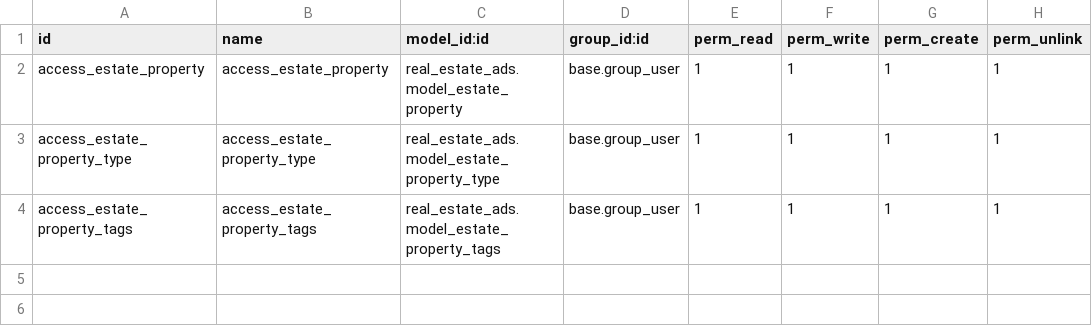
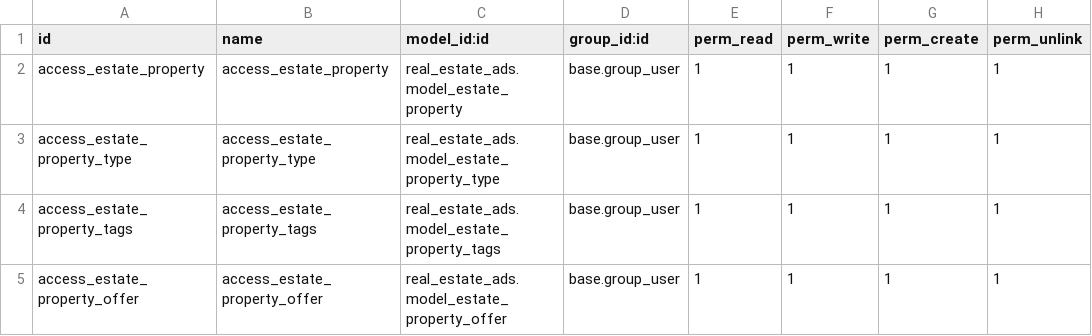
Before and after one commit to afrizagilleon/LearningOdoo, a CSV file: custom-addons/real_estate_ads/security/ir.model.access.csv, drawn as a sheet.

```diff
--- a/custom-addons/real_estate_ads/security/ir.model.access.csv
+++ b/custom-addons/real_estate_ads/security/ir.model.access.csv
@@ -4 +4,2 @@ access_estate_property_type,access_estate_property_type,real_estate_ads.model_es
 access_estate_property_tags,access_estate_property_tags,real_estate_ads.model_estate_property_tags,base.group_user,1,1,1,1
+access_estate_property_offer,access_estate_property_offer,real_estate_ads.model_estate_property_offer,base.group_user,1,1,1,1
```
Also changed, not shown: 5 other files.
